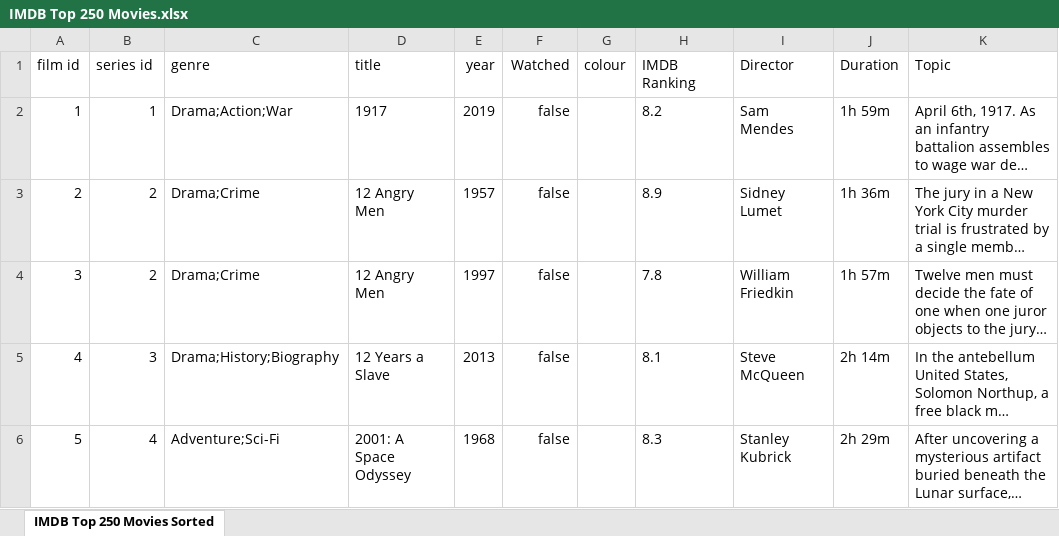
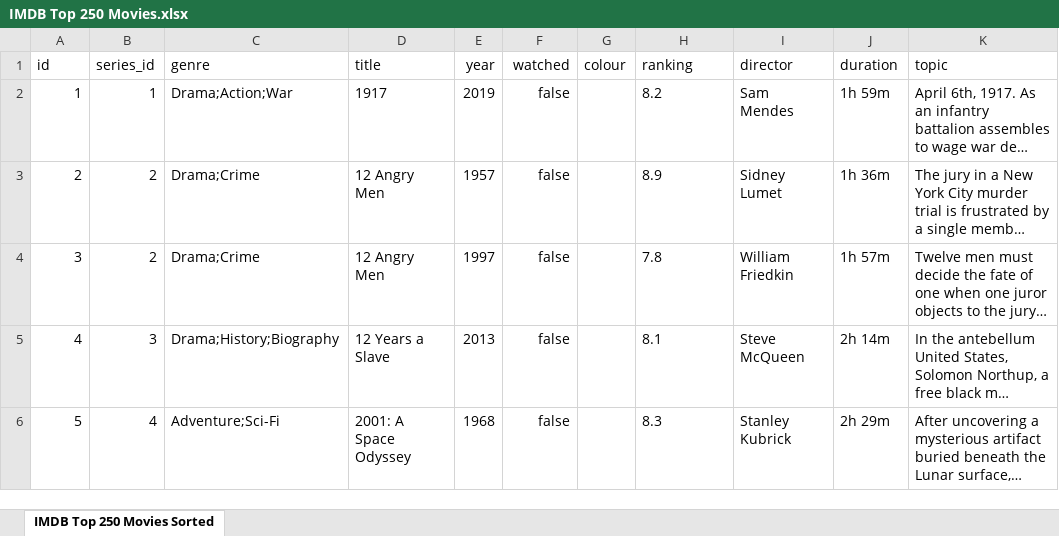
Before and after one commit to MsFairyViolet/movie-bucketlist, an Excel workbook: docs/IMDB Top 250 Movies.xlsx, sheet IMDB Top 250 Movies Sorted, drawn as a sheet; only a part is shown; long unchanged cells end in …; values as stored, in another font and other column widths than the file's, no borders; conditional formats not drawn; the diff names each change by its address in the sheet, - before the commit and + after, or states it on an @@ line.

```diff
--- a/docs/IMDB Top 250 Movies.xlsx (sheet IMDB Top 250 Movies Sorted)
+++ b/docs/IMDB Top 250 Movies.xlsx (sheet IMDB Top 250 Movies Sorted)
-A1: film id
+A1: id
-B1: series id
+B1: series_id
-F1: Watched
+F1: watched
-H1: IMDB Ranking
+H1: ranking
-I1: Director
+I1: director
-J1: Duration
+J1: duration
-K1: Topic
+K1: topic
```
Also changed, not shown: 1 other file.
